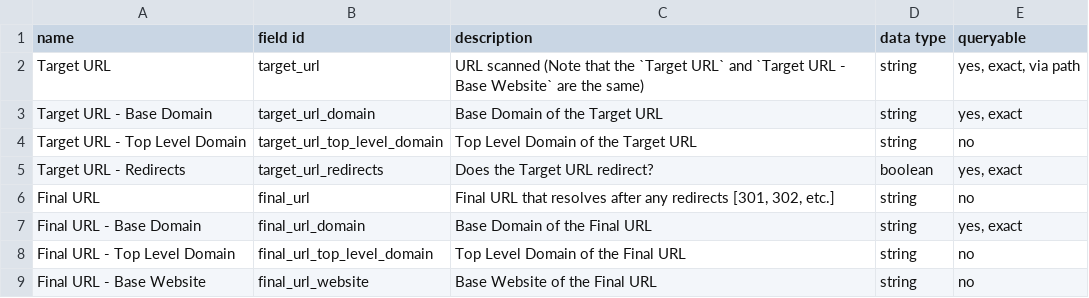
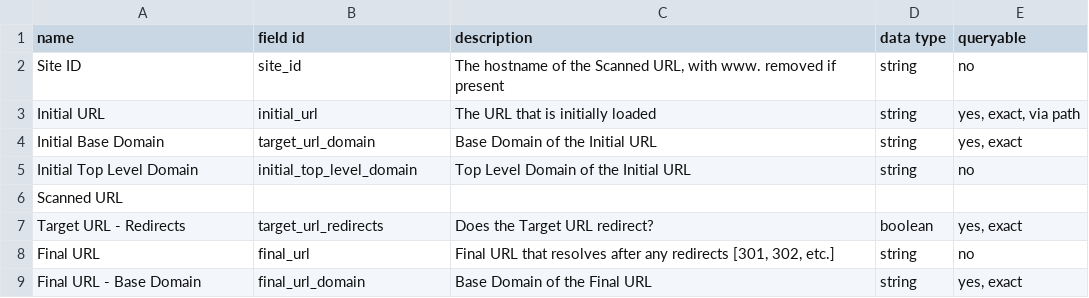
Before and after one commit to GSA/site-scanning-documentation, a CSV file: data/Site_Scanning_Data_Dictionary.csv, drawn as a sheet; only a part is shown; the shorter side is filled out with more unchanged rows.

Commit message:
Update Site_Scanning_Data_Dictionary.csv

```diff
--- a/data/Site_Scanning_Data_Dictionary.csv
+++ b/data/Site_Scanning_Data_Dictionary.csv
@@ -1,5 +1,7 @@
 name,field id,description,data type,queryable
-Target URL,target_url,URL scanned (Note that the `Target URL` and `Target URL - Base Website` are the same),string,"yes, exact, via path"
-Target URL - Base Domain,target_url_domain,Base Domain of the Target URL,string,"yes, exact"
-Target URL - Top Level Domain,target_url_top_level_domain,Top Level Domain of the Target URL,string,no
+Site ID,site_id,"The hostname of the Scanned URL, with www. removed if present",string,no
+Initial URL,initial_url,The URL that is initially loaded,string,"yes, exact, via path"
+Initial Base Domain,target_url_domain,Base Domain of the Initial URL,string,"yes, exact"
+Initial Top Level Domain,initial_top_level_domain,Top Level Domain of the Initial URL,string,no
+Scanned URL,,,,
 Target URL - Redirects,target_url_redirects,Does the Target URL redirect?,boolean,"yes, exact"
```
